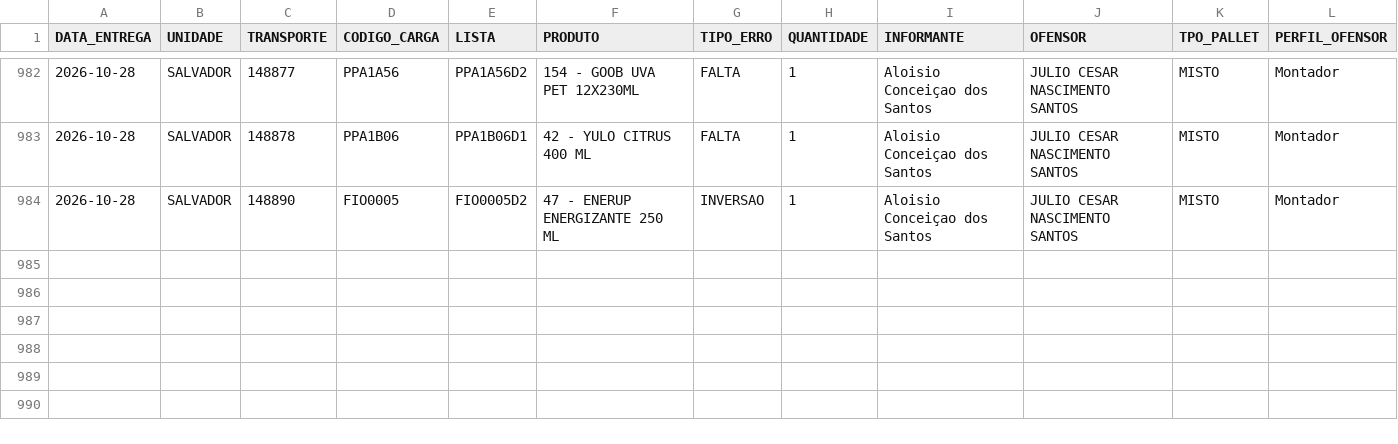
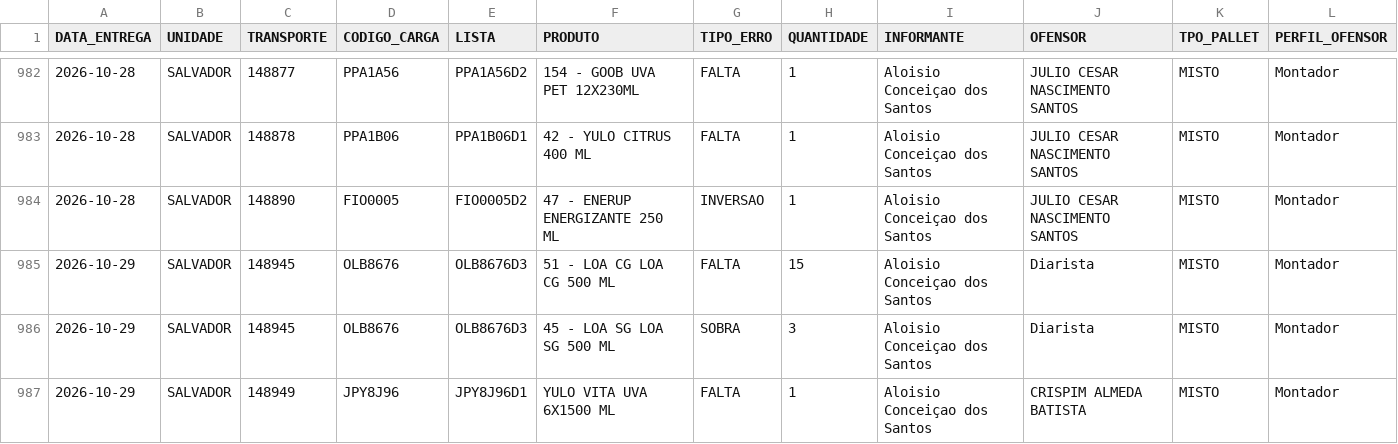
Before and after one commit to diogojfr/report-picking-process, a CSV file: data/tab_errors.csv, drawn as a sheet; only a part is shown, gaps mark what is left out; the diff names each change by its address in the sheet, - before the commit and + after, or states it on an @@ line.

```diff
--- a/data/tab_errors.csv
+++ b/data/tab_errors.csv
+row 985: 2026-10-29 | SALVADOR | 148945 | OLB8676 | OLB8676D3 | 51 - LOA CG LOA CG 500 ML | FALTA | 15 | Aloisio Conceiçao dos Santos | Diarista | MISTO | Montador
+row 986: 2026-10-29 | SALVADOR | 148945 | OLB8676 | OLB8676D3 | 45 - LOA SG LOA SG 500 ML | SOBRA | 3 | Aloisio Conceiçao dos Santos | Diarista | MISTO | Montador
+row 987: 2026-10-29 | SALVADOR | 148949 | JPY8J96 | JPY8J96D1 | YULO VITA UVA 6X1500 ML | FALTA | 1 | Aloisio Conceiçao dos Santos | CRISPIM ALMEDA BATISTA | MISTO | Montador
```
Also changed, not shown: data/caixa_hora.csv, data/conf_registros.csv, 9 other files.
